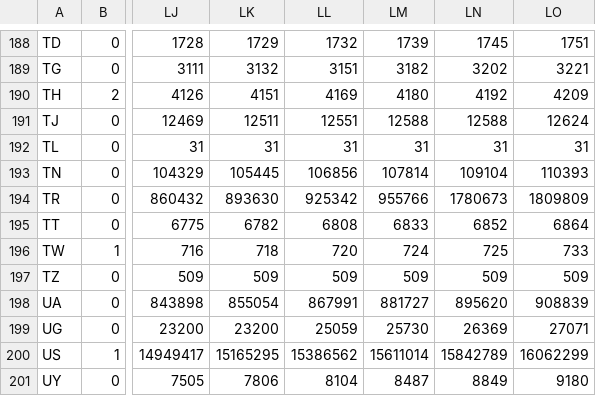
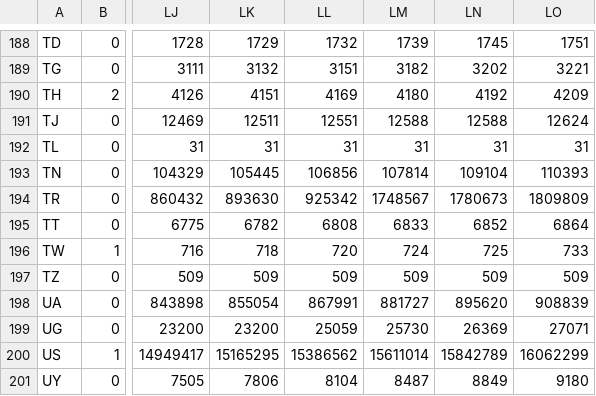
Before and after one commit to jjbeto/talkPy4JavaDevResources, a CSV file: johns_hopkins/time_series_covid19_confirmed_global.csv, drawn as a sheet; only a part is shown, gaps mark what is left out; the diff names each change by its address in the sheet, - before the commit and + after, or states it on an @@ line.

```diff
--- a/johns_hopkins/time_series_covid19_confirmed_global.csv
+++ b/johns_hopkins/time_series_covid19_confirmed_global.csv
-LM194: 955766
+LM194: 1748567
```
